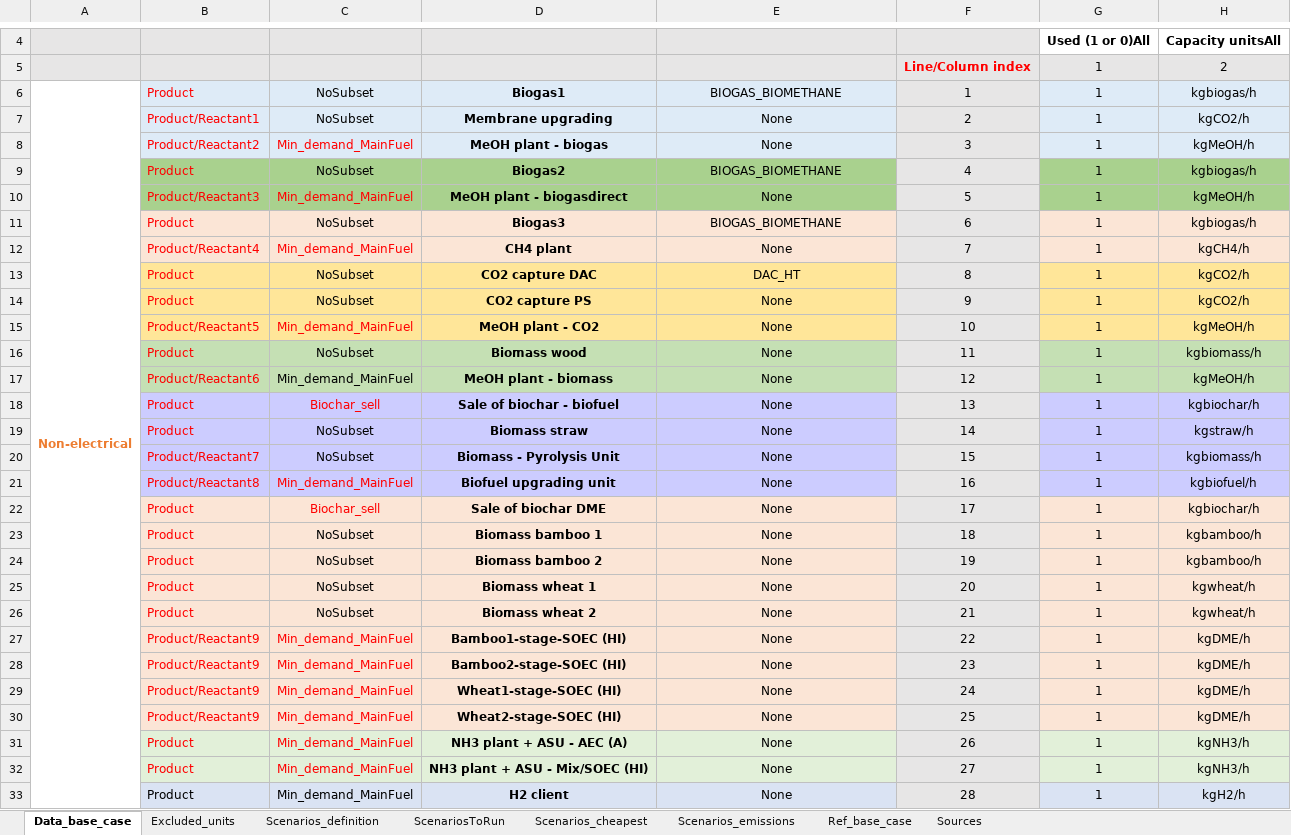
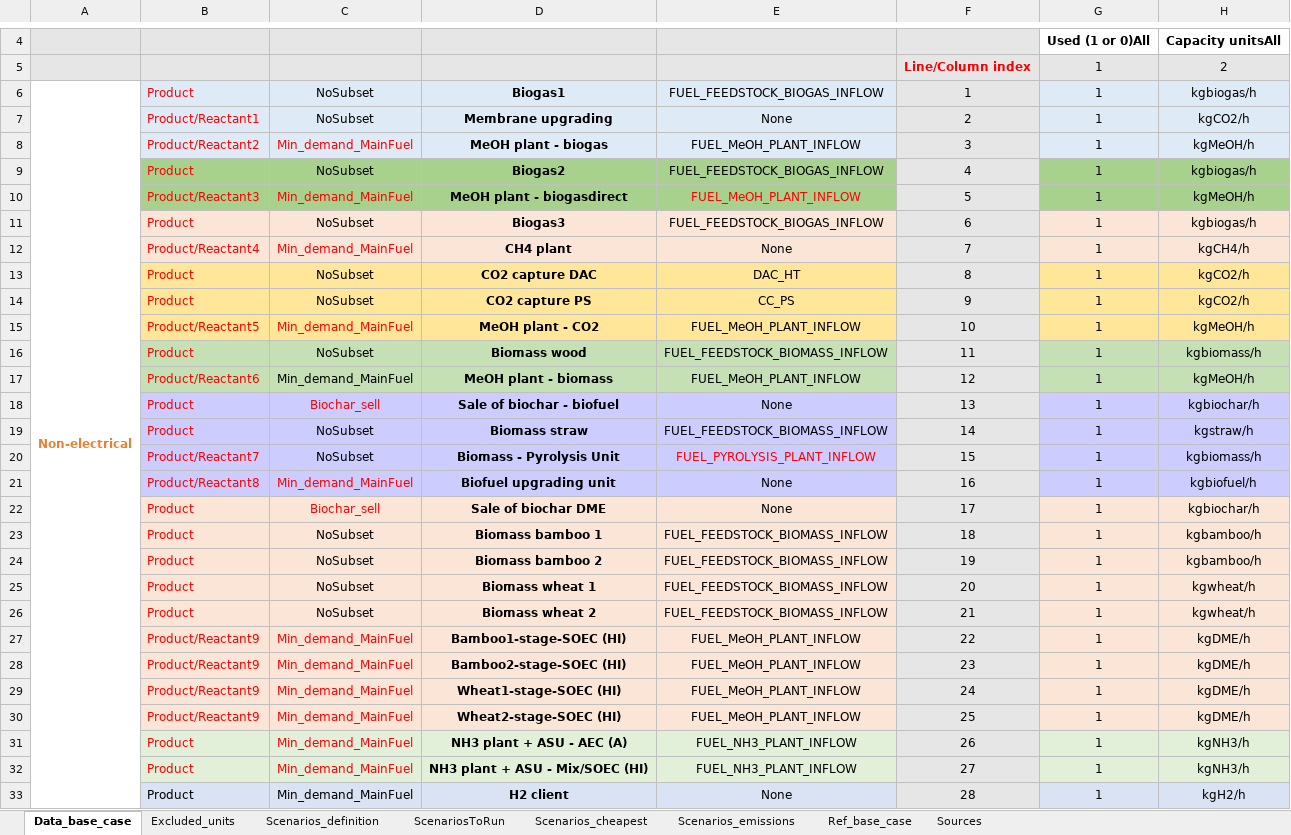
Before and after one commit to njbca/OptiPlant, an Excel workbook: data/Full_model/model_inputs/Full_data_simple.xlsx, sheet Data_base_case, drawn as a sheet; only a part is shown, gaps mark what is left out; values as stored, in another font and other column widths than the file's, no borders; the diff covers the shown part only; the diff names each change by its address in the sheet, - before the commit and + after, or states it on an @@ line.

```diff
--- a/data/Full_model/model_inputs/Full_data_simple.xlsx (sheet Data_base_case)
+++ b/data/Full_model/model_inputs/Full_data_simple.xlsx (sheet Data_base_case)
-E6: BIOGAS_BIOMETHANE
+E6: FUEL_FEEDSTOCK_BIOGAS_INFLOW
-E8: None
+E8: FUEL_MeOH_PLANT_INFLOW
-E9: BIOGAS_BIOMETHANE
+E9: FUEL_FEEDSTOCK_BIOGAS_INFLOW
-E10: None
+E10: FUEL_MeOH_PLANT_INFLOW
-E10 text colour: black
+E10 text colour: #FF0000
-E11: BIOGAS_BIOMETHANE
+E11: FUEL_FEEDSTOCK_BIOGAS_INFLOW
-E14: None
+E14: CC_PS
-E15: None
+E15: FUEL_MeOH_PLANT_INFLOW
-E16: None
+E16: FUEL_FEEDSTOCK_BIOMASS_INFLOW
-E17: None
+E17: FUEL_MeOH_PLANT_INFLOW
-E19: None
+E19: FUEL_FEEDSTOCK_BIOMASS_INFLOW
-E20: None
+E20: FUEL_PYROLYSIS_PLANT_INFLOW
-E20 text colour: black
+E20 text colour: #FF0000
-E23:E26: None
+E23:E26: FUEL_FEEDSTOCK_BIOMASS_INFLOW
-E27:E30: None
+E27:E30: FUEL_MeOH_PLANT_INFLOW
-E31:E32: None
+E31:E32: FUEL_NH3_PLANT_INFLOW
```
Also changed, not shown: 23 edited cells and cell formats elsewhere in this sheet, 3 other files.
